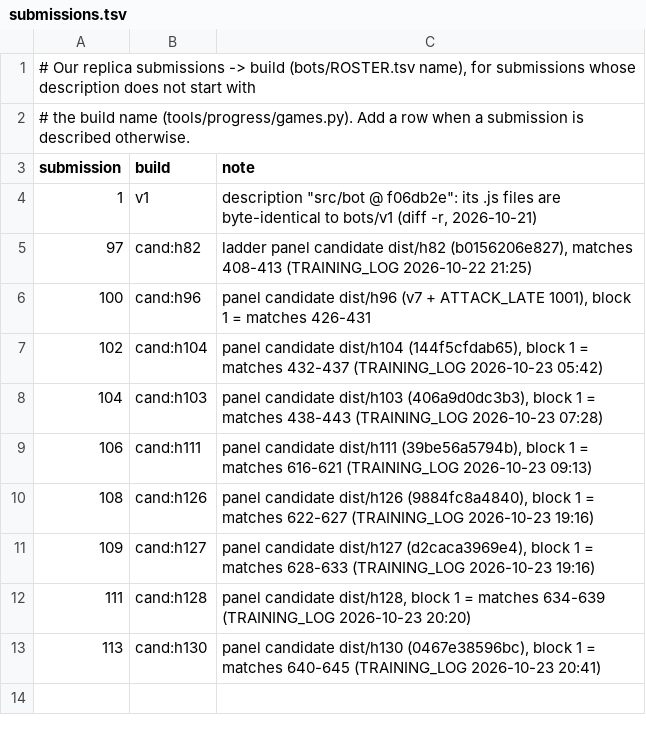
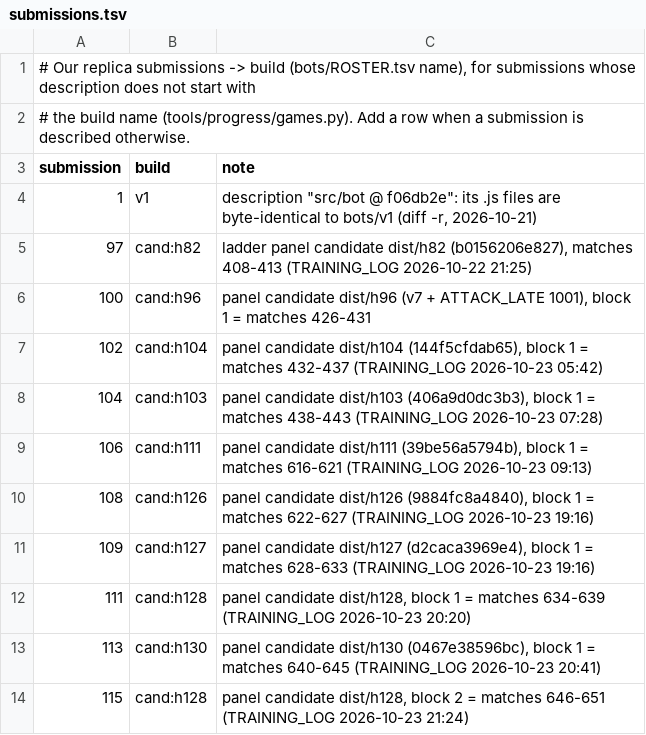
Before and after one commit to terryvanbelle/battlecode19-vibe, a TSV file: tools/progress/submissions.tsv, drawn as a sheet.

```diff
--- a/tools/progress/submissions.tsv
+++ b/tools/progress/submissions.tsv
@@ -13 +13,2 @@ submission	build	note
 113	cand:h130	panel candidate dist/h130 (0467e38596bc), block 1 = matches 640-645 (TRAINING_LOG 2026-10-23 20:41)
+115	cand:h128	panel candidate dist/h128, block 2 = matches 646-651 (TRAINING_LOG 2026-10-23 21:24)
```
Also changed, not shown: progress/attempts.csv, 3 other files.
